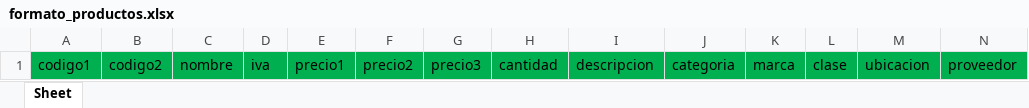
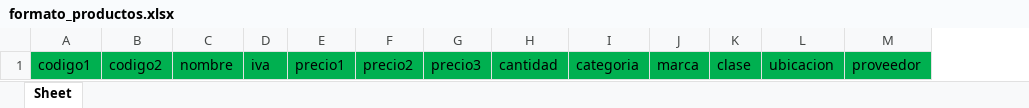
Before and after one commit to Dayto89/motoRacer, an Excel workbook: componentes/formato_productos.xlsx, sheet Sheet, drawn as a sheet; values as stored, in another font and other column widths than the file's, no borders; the diff names each change by its address in the sheet, - before the commit and + after, or states it on an @@ line.

```diff
--- a/componentes/formato_productos.xlsx (sheet Sheet)
+++ b/componentes/formato_productos.xlsx (sheet Sheet)
-column I, row 1: descripcion
```
Also changed, not shown: 30 other files.
